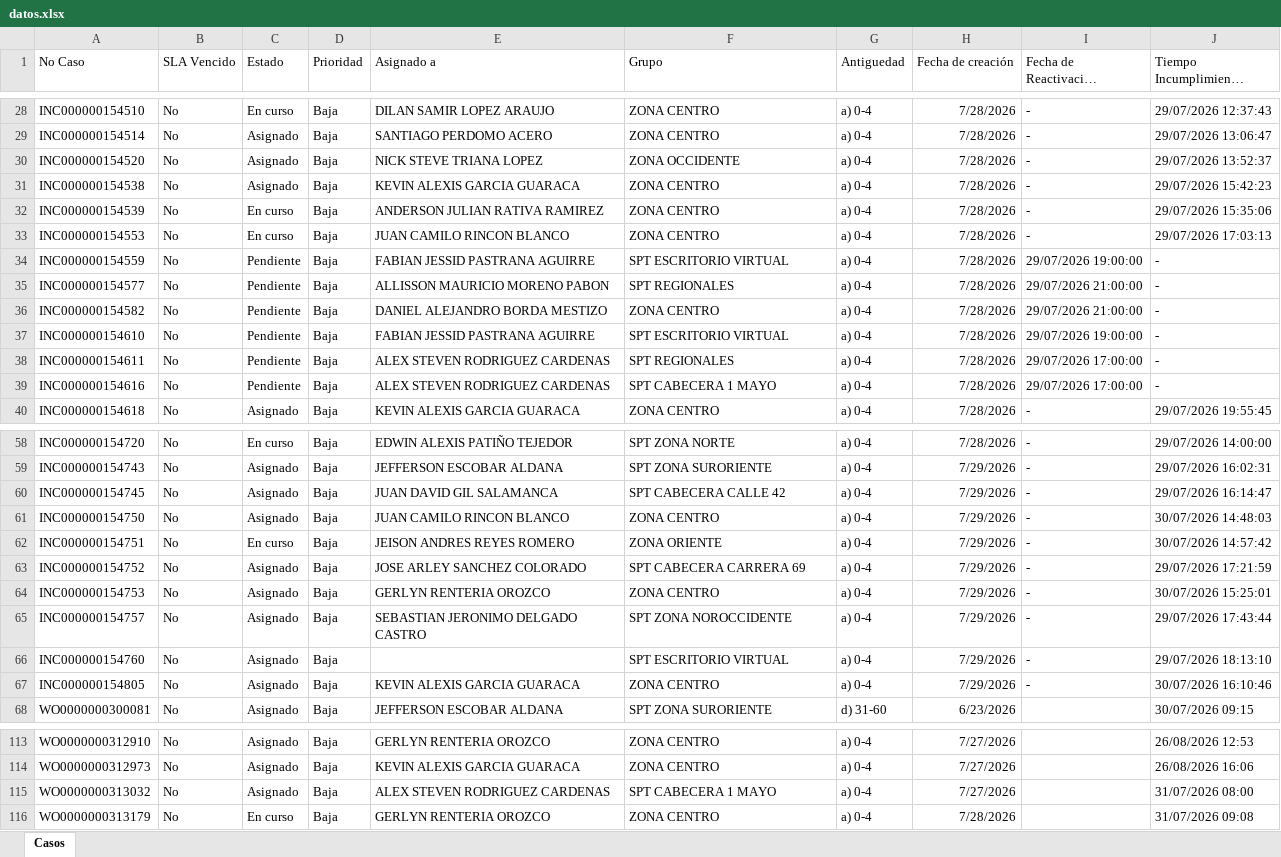
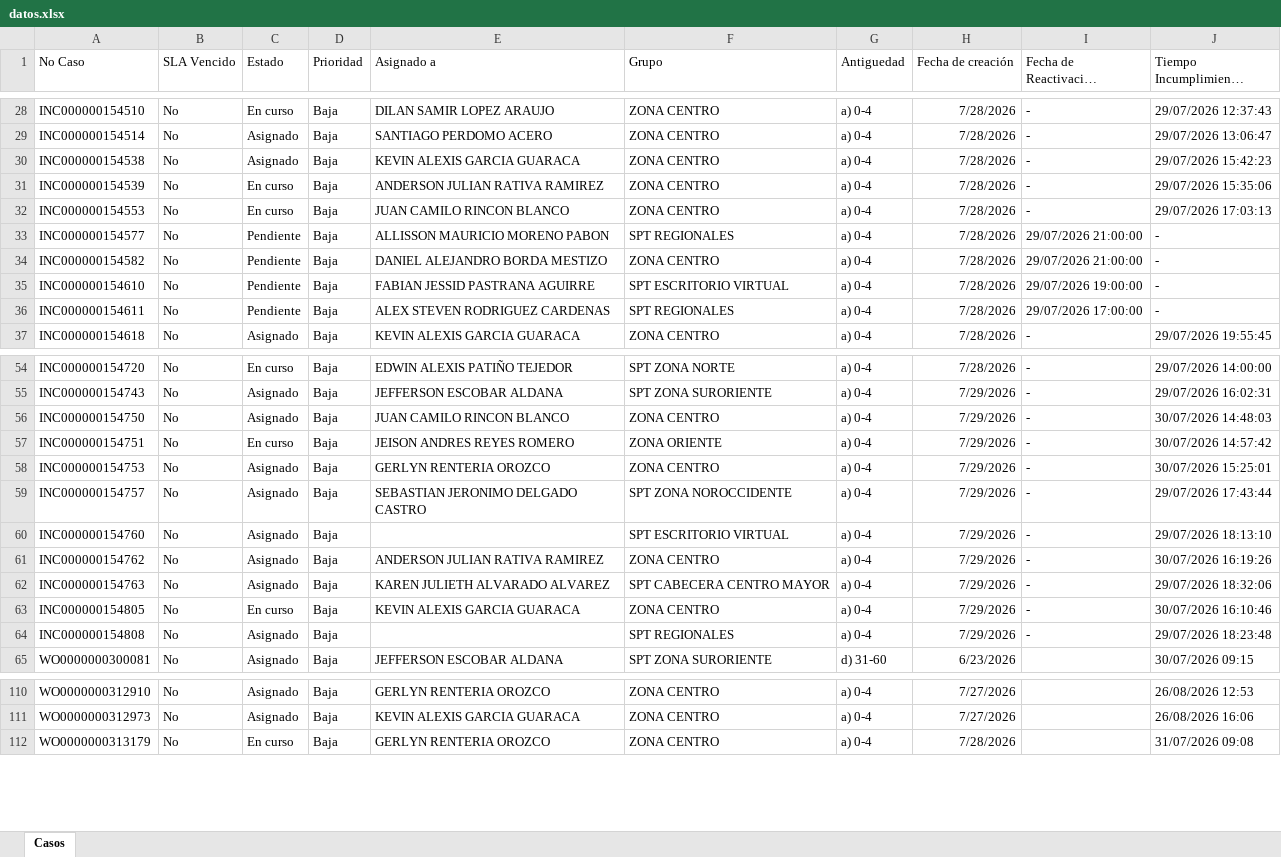
Before and after one commit to gersoncs/SPT, an Excel workbook: datos.xlsx, sheet Casos, drawn as a sheet; only a part is shown, gaps mark what is left out; long unchanged cells end in …; values as stored, in another font and other column widths than the file's, no borders; removed rows and columns are numbered as before the commit, all else as after; the diff covers the shown part only; the diff names each change by its address in the sheet, - before the commit and + after, or states it on an @@ line.

```diff
--- a/datos.xlsx (sheet Casos)
+++ b/datos.xlsx (sheet Casos)
-row 30: INC000000154520 | No | Asignado | Baja | NICK STEVE TRIANA LOPEZ | ZONA OCCIDENTE | a) 0-4 | 7/28/2026 | - | 29/07/2026 13:52:37
-row 34: INC000000154559 | No | Pendiente | Baja | FABIAN JESSID PASTRANA AGUIRRE | SPT ESCRITORIO VIRTUAL | a) 0-4 | 7/28/2026 | 29/07/2026 19:00:00 | -
-row 39: INC000000154616 | No | Pendiente | Baja | ALEX STEVEN RODRIGUEZ CARDENAS | SPT CABECERA 1 MAYO | a) 0-4 | 7/28/2026 | 29/07/2026 17:00:00 | -
-row 60: INC000000154745 | No | Asignado | Baja | JUAN DAVID GIL SALAMANCA | SPT CABECERA CALLE 42 | a) 0-4 | 7/29/2026 | - | 29/07/2026 16:14:47
-row 63: INC000000154752 | No | Asignado | Baja | JOSE ARLEY SANCHEZ COLORADO | SPT CABECERA CARRERA 69 | a) 0-4 | 7/29/2026 | - | 29/07/2026 17:21:59
+row 61: INC000000154762 | No | Asignado | Baja | ANDERSON JULIAN RATIVA RAMIREZ | ZONA CENTRO | a) 0-4 | 7/29/2026 | - | 30/07/2026 16:19:26
+row 62: INC000000154763 | No | Asignado | Baja | KAREN JULIETH ALVARADO ALVAREZ | SPT CABECERA CENTRO MAYOR | a) 0-4 | 7/29/2026 | - | 29/07/2026 18:32:06
-C63 (Estado): Asignado
+C63 (Estado): En curso
+row 64: INC000000154808 | No | Asignado | Baja |  | SPT REGIONALES | a) 0-4 | 7/29/2026 | - | 29/07/2026 18:23:48
-row 115: WO0000000313032 | No | Asignado | Baja | ALEX STEVEN RODRIGUEZ CARDENAS | SPT CABECERA 1 MAYO | a) 0-4 | 7/27/2026 |  | 31/07/2026 08:00
```
Also changed, not shown: 2 added rows, 1 removed row and 1 edited cell elsewhere in this sheet, notas.xlsx.
